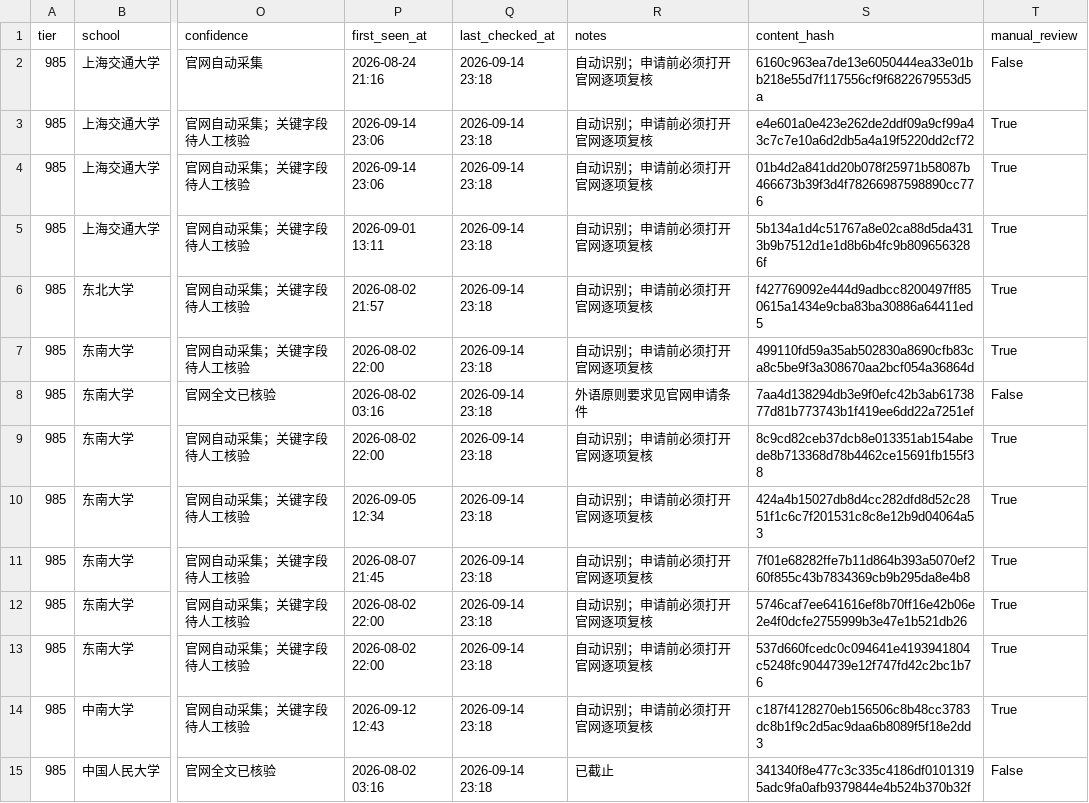
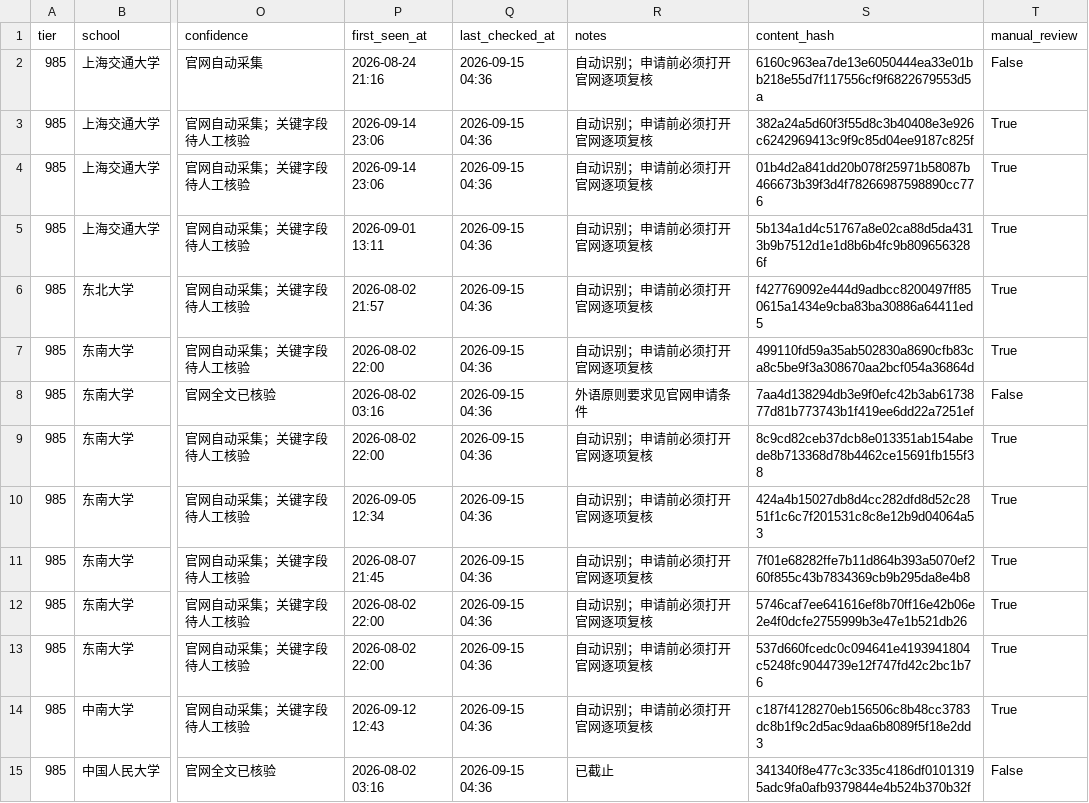
Before and after one commit to wangxiangchaosheng-wq/design-tuimian-monitor, a CSV file: data/notices.csv, drawn as a sheet; only a part is shown, gaps mark what is left out; the diff covers the shown part only; the diff names each change by its address in the sheet, - before the commit and + after, or states it on an @@ line.

```diff
--- a/data/notices.csv
+++ b/data/notices.csv
-Q2:Q15 (last_checked_at): 2026-09-14 23:18
+Q2:Q15 (last_checked_at): 2026-09-15 04:36
-S3 (content_hash): e4e601a0e423e262de2ddf09a9cf99a43c7c7e10a6d2db5a4a19f5220dd2cf72
+S3 (content_hash): 382a24a5d60f3f55d8c3b40408e3e926c6242969413c9f9c85d04ee9187c825f
```
Also changed, not shown: 95 edited cells elsewhere in this file, 3 other files.
